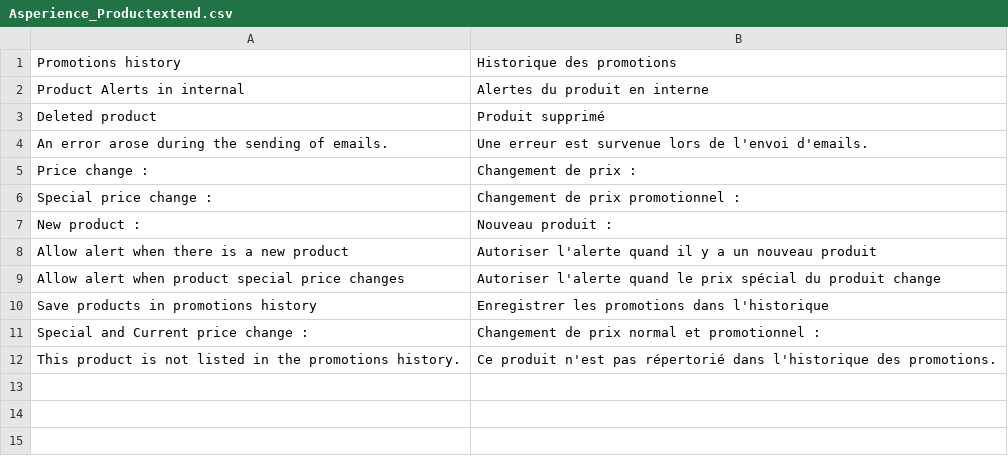
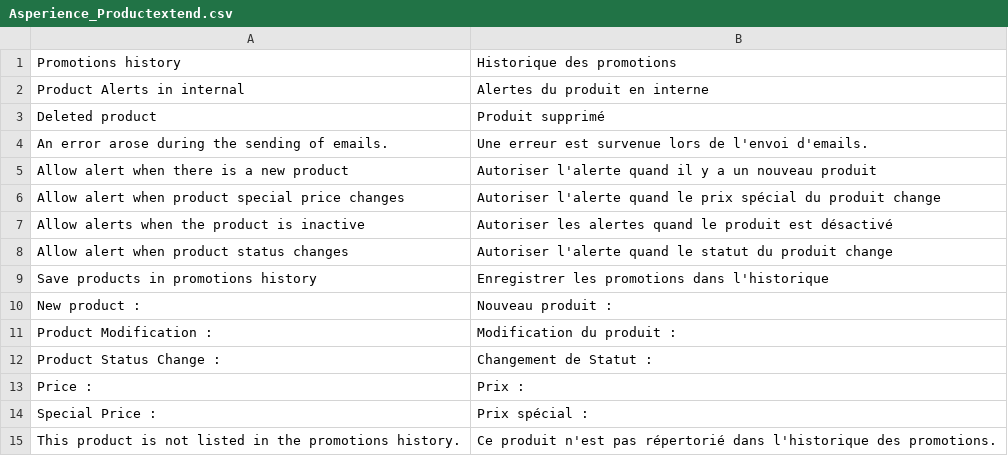
Before and after one commit to OpenMageModuleFostering/asperience_productextend, a CSV file: app/locale/fr_FR/Asperience_Productextend.csv, drawn as a sheet; removed rows and columns are numbered as before the commit, all else as after; the diff names each change by its address in the sheet, - before the commit and + after, or states it on an @@ line.

```diff
--- a/app/locale/fr_FR/Asperience_Productextend.csv
+++ b/app/locale/fr_FR/Asperience_Productextend.csv
-row 5: Price change : | Changement de prix :
-row 6: Special price change : | Changement de prix promotionnel :
+row 7: Allow alerts when the product is inactive | Autoriser les alertes quand le produit est désactivé
+row 8: Allow alert when product status changes | Autoriser l'alerte quand le statut du produit change
-row 11: Special and Current price change : | Changement de prix normal et promotionnel :
@@ row 7 moved to row 10: New product : @@
+row 11: Product Modification : | Modification du produit :
+row 12: Product Status Change : | Changement de Statut :
+row 13: Price : | Prix :
+row 14: Special Price : | Prix spécial :
```
Also changed, not shown: 7 other files.
